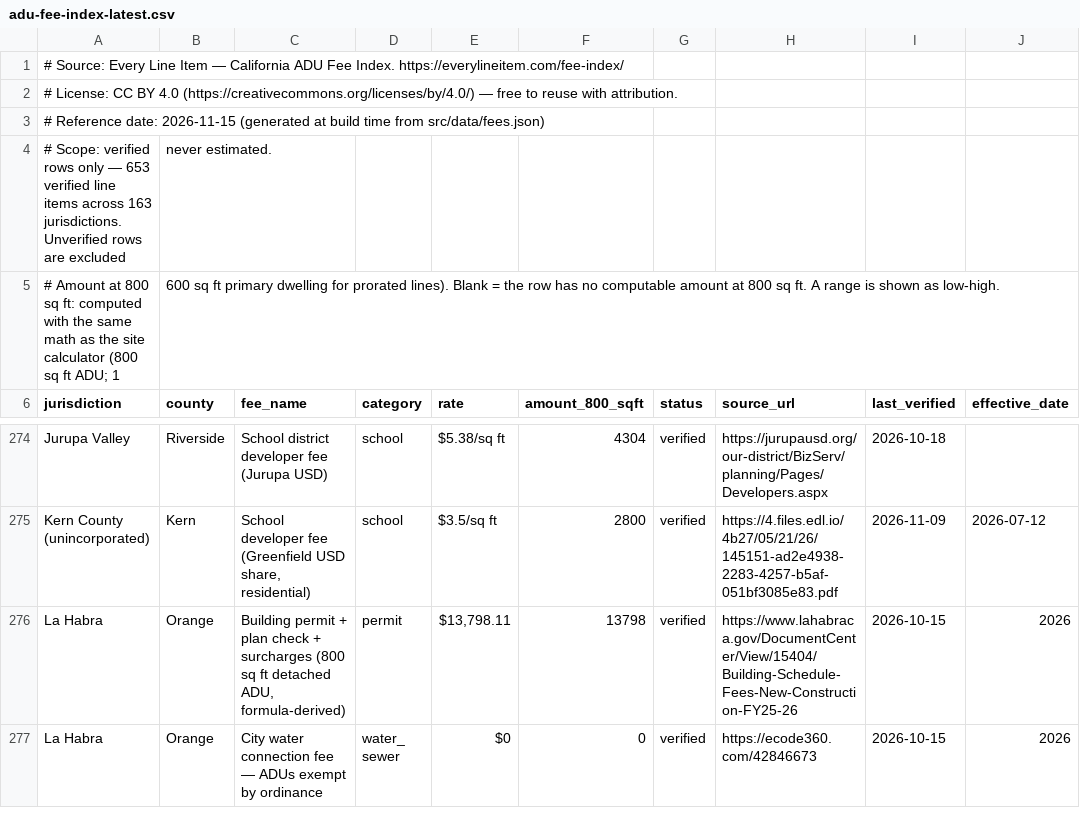
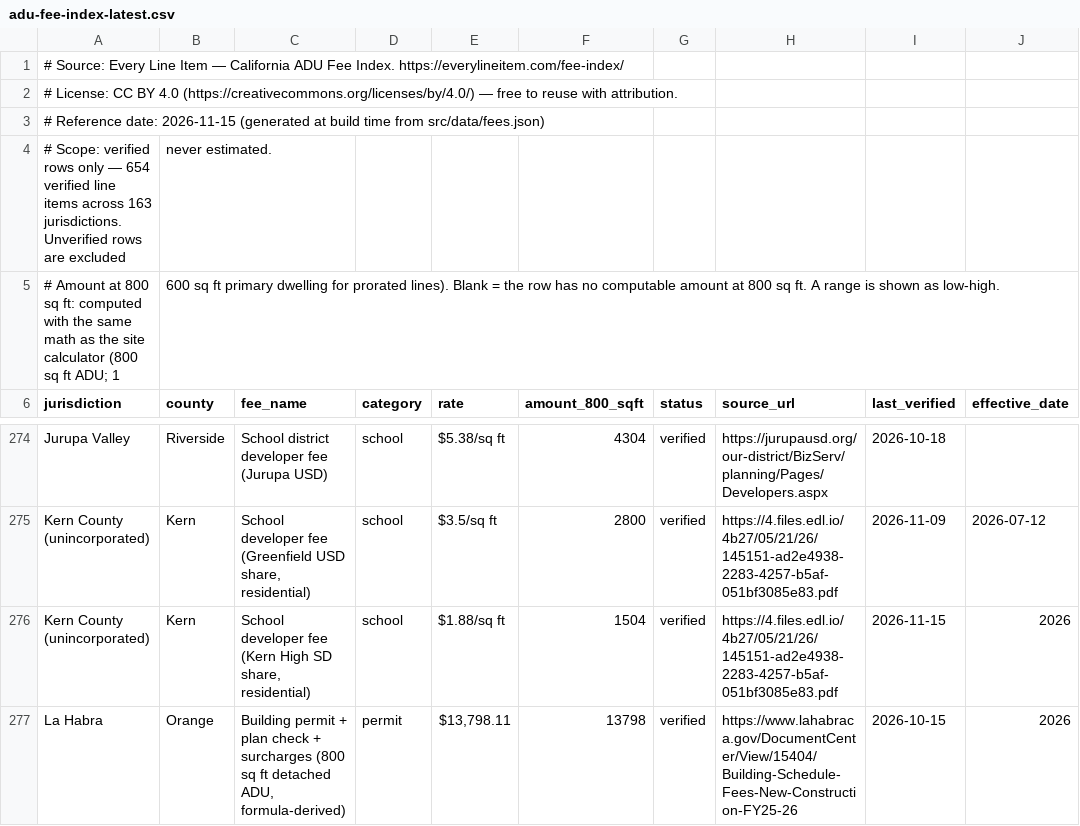
Before and after one commit to 1bit1eth-sudo/everylineitem, a CSV file: public/downloads/adu-fee-index-latest.csv, drawn as a sheet; only a part is shown, gaps mark what is left out; the shorter side is filled out with more unchanged rows.

Commit message:
Kern merge: public/downloads/adu-fee-index-latest.csv

```diff
--- a/public/downloads/adu-fee-index-latest.csv
+++ b/public/downloads/adu-fee-index-latest.csv
@@ -3,3 +3,3 @@
 # Reference date: 2026-11-15 (generated at build time from src/data/fees.json)
-# Scope: verified rows only — 653 verified line items across 163 jurisdictions. Unverified rows are excluded, never estimated.
+# Scope: verified rows only — 654 verified line items across 163 jurisdictions. Unverified rows are excluded, never estimated.
 # Amount at 800 sq ft: computed with the same math as the site calculator (800 sq ft ADU; 1,600 sq ft primary dwelling for prorated lines). Blank = the row has no computable amount at 800 sq ft. A range is shown as low-high.
@@ -275,2 +275,3 @@ Jurupa Valley,Riverside,School district developer fee (Jurupa USD),school,$5.38/
 Kern County (unincorporated),Kern,"School developer fee (Greenfield USD share, residential)",school,$3.5/sq ft,2800,verified,https://4.files.edl.io/4b27/05/21/26/145151-ad2e4938-2283-4257-b5af-051bf3085e83.pdf,2026-11-09,2026-07-12
+Kern County (unincorporated),Kern,"School developer fee (Kern High SD share, residential)",school,$1.88/sq ft,1504,verified,https://4.files.edl.io/4b27/05/21/26/145151-ad2e4938-2283-4257-b5af-051bf3085e83.pdf,2026-11-15,2026
 La Habra,Orange,"Building permit + plan check + surcharges (800 sq ft detached ADU, formula-derived)",permit,"$13,798.11",13798,verified,https://www.lahabraca.gov/DocumentCenter/View/15404/Building-Schedule-Fees-New-Construction-FY25-26,2026-10-15,2026
```
